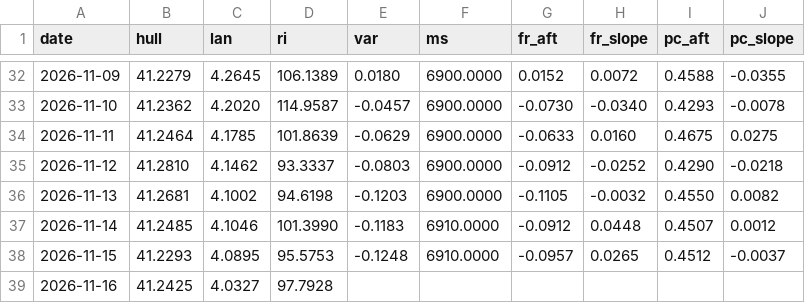
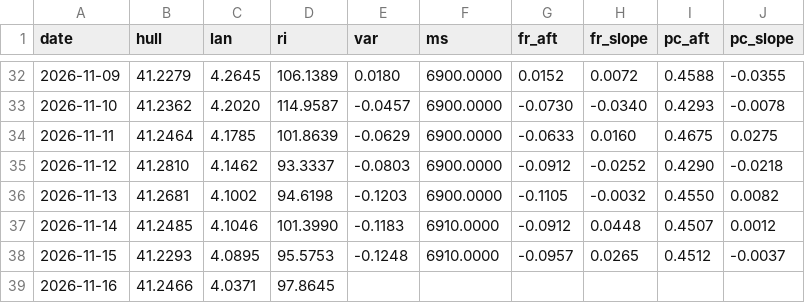
Before and after one commit to mimomimo15/prevision-frontenac, a CSV file: docs/aux_daily.csv, drawn as a sheet; only a part is shown, gaps mark what is left out.

```diff
--- a/docs/aux_daily.csv
+++ b/docs/aux_daily.csv
@@ -38,2 +38,2 @@ date,hull,lan,ri,var,ms,fr_aft,fr_slope,pc_aft,pc_slope
 2026-11-15,41.2293,4.0895,95.5753,-0.1248,6910.0000,-0.0957,0.0265,0.4512,-0.0037
-2026-11-16,41.2425,4.0327,97.7928,,,,,,
+2026-11-16,41.2466,4.0371,97.8645,,,,,,
```
Also changed, not shown: docs/forecast_archive.csv, docs/hq_hourly.csv, 7 other files.
